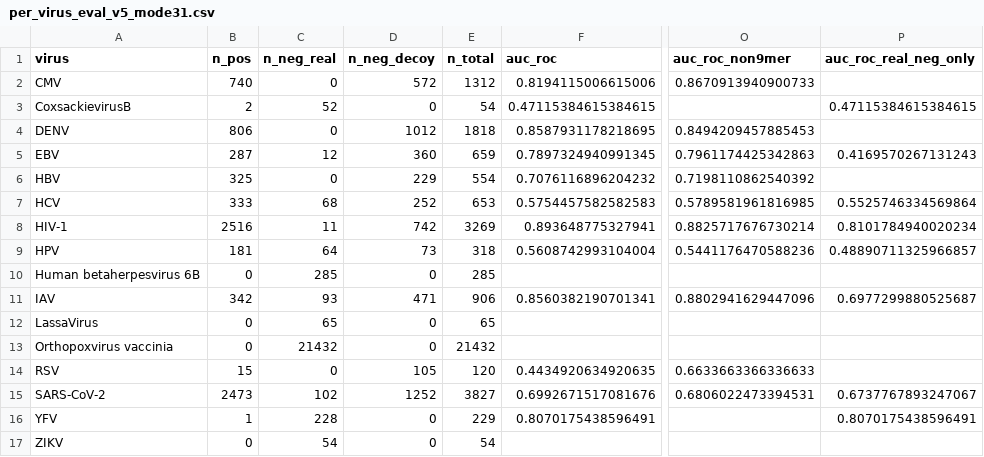
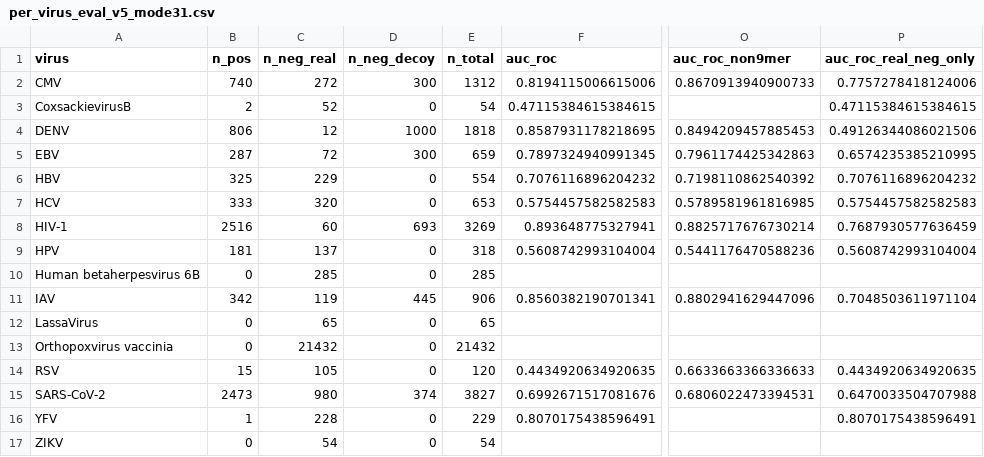
Before and after one commit to Gavin-Borges/SESTRAV, a CSV file: results/per_virus_eval_v5_mode31.csv, drawn as a sheet; only a part is shown, gaps mark what is left out; the diff names each change by its address in the sheet, - before the commit and + after, or states it on an @@ line.

Commit message:
fix(eval): count iedb_api negatives as real in per-virus eval
Align REAL_NEG_ORIGINS in evaluate_per_virus.py with the real-negative
definition in build_dataset_v5.py (_real_neg_origins = {tested_negative,
iedb_api}). Previously only "tested_negative" counted as a real negative,
so CMV/DENV/HBV had all-decoy real-neg masks and a null real-neg-only AUC.

- REAL_NEG_ORIGIN (str) -> REAL_NEG_ORIGINS (frozenset); .eq() -> .isin()
- add test_evaluate_virus_iedb_api_counts_as_real_neg
- regenerate results/per_virus_eval_v5_mode31.{csv,json}: within-CV AUC
  unchanged (mean 0.751); real-neg-only AUC now populated for all 9 viruses

Verified: ruff/mypy/bandit clean, full suite 1190 passed.

```diff
--- a/results/per_virus_eval_v5_mode31.csv
+++ b/results/per_virus_eval_v5_mode31.csv
-C2 (n_neg_real): 0
+C2 (n_neg_real): 272
-D2 (n_neg_decoy): 572
+D2 (n_neg_decoy): 300
-P2 (auc_roc_real_neg_only): (empty)
+P2 (auc_roc_real_neg_only): 0.7757278418124006
-C4 (n_neg_real): 0
+C4 (n_neg_real): 12
-D4 (n_neg_decoy): 1012
+D4 (n_neg_decoy): 1000
-P4 (auc_roc_real_neg_only): (empty)
+P4 (auc_roc_real_neg_only): 0.49126344086021506
-C5 (n_neg_real): 12
+C5 (n_neg_real): 72
-D5 (n_neg_decoy): 360
+D5 (n_neg_decoy): 300
-P5 (auc_roc_real_neg_only): 0.4169570267131243
+P5 (auc_roc_real_neg_only): 0.6574235385210995
-C6 (n_neg_real): 0
+C6 (n_neg_real): 229
-D6 (n_neg_decoy): 229
+D6 (n_neg_decoy): 0
-P6 (auc_roc_real_neg_only): (empty)
+P6 (auc_roc_real_neg_only): 0.7076116896204232
-C7 (n_neg_real): 68
+C7 (n_neg_real): 320
-D7 (n_neg_decoy): 252
+D7 (n_neg_decoy): 0
-P7 (auc_roc_real_neg_only): 0.5525746334569864
+P7 (auc_roc_real_neg_only): 0.5754457582582583
-C8 (n_neg_real): 11
+C8 (n_neg_real): 60
-D8 (n_neg_decoy): 742
+D8 (n_neg_decoy): 693
-P8 (auc_roc_real_neg_only): 0.8101784940020234
+P8 (auc_roc_real_neg_only): 0.7687930577636459
-C9 (n_neg_real): 64
+C9 (n_neg_real): 137
-D9 (n_neg_decoy): 73
+D9 (n_neg_decoy): 0
-P9 (auc_roc_real_neg_only): 0.48890711325966857
+P9 (auc_roc_real_neg_only): 0.5608742993104004
-C11 (n_neg_real): 93
+C11 (n_neg_real): 119
-D11 (n_neg_decoy): 471
+D11 (n_neg_decoy): 445
-P11 (auc_roc_real_neg_only): 0.6977299880525687
+P11 (auc_roc_real_neg_only): 0.7048503611971104
-C14 (n_neg_real): 0
+C14 (n_neg_real): 105
-D14 (n_neg_decoy): 105
+D14 (n_neg_decoy): 0
-P14 (auc_roc_real_neg_only): (empty)
+P14 (auc_roc_real_neg_only): 0.4434920634920635
-C15 (n_neg_real): 102
+C15 (n_neg_real): 980
-D15 (n_neg_decoy): 1252
+D15 (n_neg_decoy): 374
-P15 (auc_roc_real_neg_only): 0.6737767893247067
+P15 (auc_roc_real_neg_only): 0.6470033504707988
```
Also changed, not shown: 3 other files.
